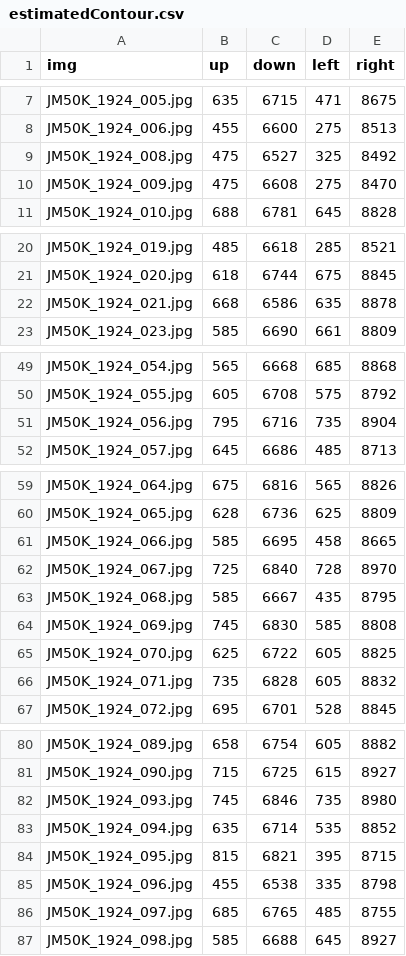
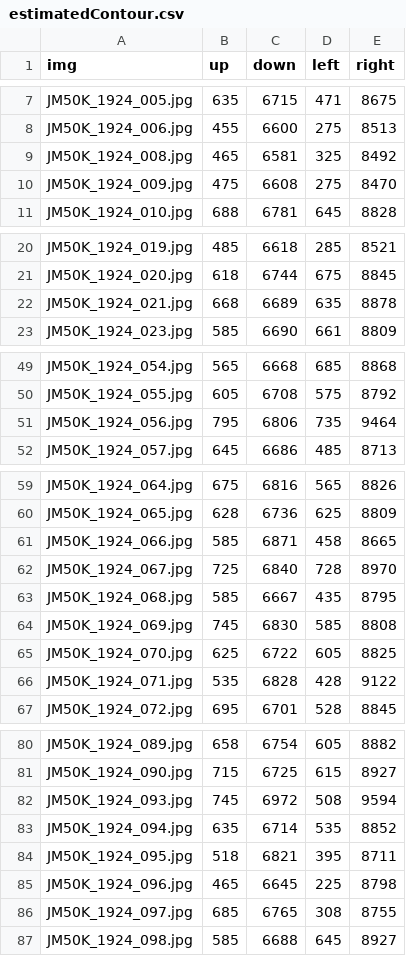
Before and after one commit to ianwang1204/20230726, a CSV file: estimatedContour.csv, drawn as a sheet; only a part is shown, gaps mark what is left out; the diff covers the shown part only.

Commit message:
Update estimatedContour.csv

```diff
--- a/estimatedContour.csv
+++ b/estimatedContour.csv
@@ -8,3 +8,3 @@ JM50K_1924_005.jpg,635,6715,471,8675
 JM50K_1924_006.jpg,455,6600,275,8513
-JM50K_1924_008.jpg,475,6527,325,8492
+JM50K_1924_008.jpg,465,6581,325,8492
 JM50K_1924_009.jpg,475,6608,275,8470
@@ -21,3 +21,3 @@ JM50K_1924_019.jpg,485,6618,285,8521
 JM50K_1924_020.jpg,618,6744,675,8845
-JM50K_1924_021.jpg,668,6586,635,8878
+JM50K_1924_021.jpg,668,6689,635,8878
 JM50K_1924_023.jpg,585,6690,661,8809
@@ -50,3 +50,3 @@ JM50K_1924_054.jpg,565,6668,685,8868
 JM50K_1924_055.jpg,605,6708,575,8792
-JM50K_1924_056.jpg,795,6716,735,8904
+JM50K_1924_056.jpg,795,6806,735,9464
 JM50K_1924_057.jpg,645,6686,485,8713
@@ -60,3 +60,3 @@ JM50K_1924_064.jpg,675,6816,565,8826
 JM50K_1924_065.jpg,628,6736,625,8809
-JM50K_1924_066.jpg,585,6695,458,8665
+JM50K_1924_066.jpg,585,6871,458,8665
 JM50K_1924_067.jpg,725,6840,728,8970
@@ -65,3 +65,3 @@ JM50K_1924_069.jpg,745,6830,585,8808
 JM50K_1924_070.jpg,625,6722,605,8825
-JM50K_1924_071.jpg,735,6828,605,8832
+JM50K_1924_071.jpg,535,6828,428,9122
 JM50K_1924_072.jpg,695,6701,528,8845
@@ -81,7 +81,7 @@ JM50K_1924_089.jpg,658,6754,605,8882
 JM50K_1924_090.jpg,715,6725,615,8927
-JM50K_1924_093.jpg,745,6846,735,8980
+JM50K_1924_093.jpg,745,6972,508,9594
 JM50K_1924_094.jpg,635,6714,535,8852
-JM50K_1924_095.jpg,815,6821,395,8715
-JM50K_1924_096.jpg,455,6538,335,8798
-JM50K_1924_097.jpg,685,6765,485,8755
+JM50K_1924_095.jpg,518,6821,395,8711
+JM50K_1924_096.jpg,465,6645,225,8798
+JM50K_1924_097.jpg,685,6765,308,8755
 JM50K_1924_098.jpg,585,6688,645,8927
```
Also changed, not shown: 2 edited cells elsewhere in this file.
